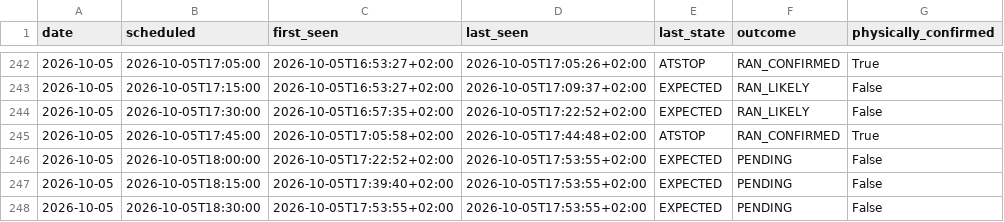
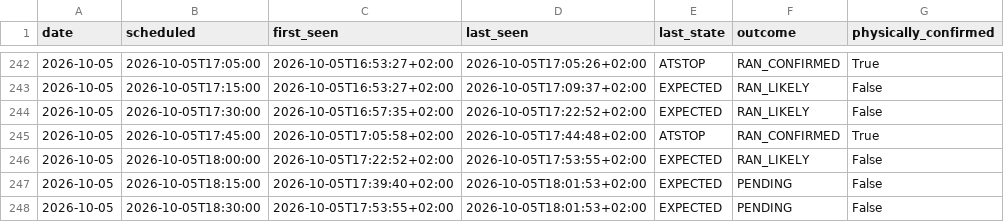
Before and after one commit to johanna86-sudo/sl-516-logg, a CSV file: data/afternoon/summary.csv, drawn as a sheet; only a part is shown, gaps mark what is left out.

```diff
--- a/data/afternoon/summary.csv
+++ b/data/afternoon/summary.csv
@@ -245,4 +245,4 @@ date,scheduled,first_seen,last_seen,last_state,outcome,physically_confirmed
 2026-10-05,2026-10-05T17:45:00,2026-10-05T17:05:58+02:00,2026-10-05T17:44:48+02:00,ATSTOP,RAN_CONFIRMED,True
-2026-10-05,2026-10-05T18:00:00,2026-10-05T17:22:52+02:00,2026-10-05T17:53:55+02:00,EXPECTED,PENDING,False
-2026-10-05,2026-10-05T18:15:00,2026-10-05T17:39:40+02:00,2026-10-05T17:53:55+02:00,EXPECTED,PENDING,False
-2026-10-05,2026-10-05T18:30:00,2026-10-05T17:53:55+02:00,2026-10-05T17:53:55+02:00,EXPECTED,PENDING,False
+2026-10-05,2026-10-05T18:00:00,2026-10-05T17:22:52+02:00,2026-10-05T17:53:55+02:00,EXPECTED,RAN_LIKELY,False
+2026-10-05,2026-10-05T18:15:00,2026-10-05T17:39:40+02:00,2026-10-05T18:01:53+02:00,EXPECTED,PENDING,False
+2026-10-05,2026-10-05T18:30:00,2026-10-05T17:53:55+02:00,2026-10-05T18:01:53+02:00,EXPECTED,PENDING,False
```
Also changed, not shown: data/afternoon/raw/2026-10-05.csv.
